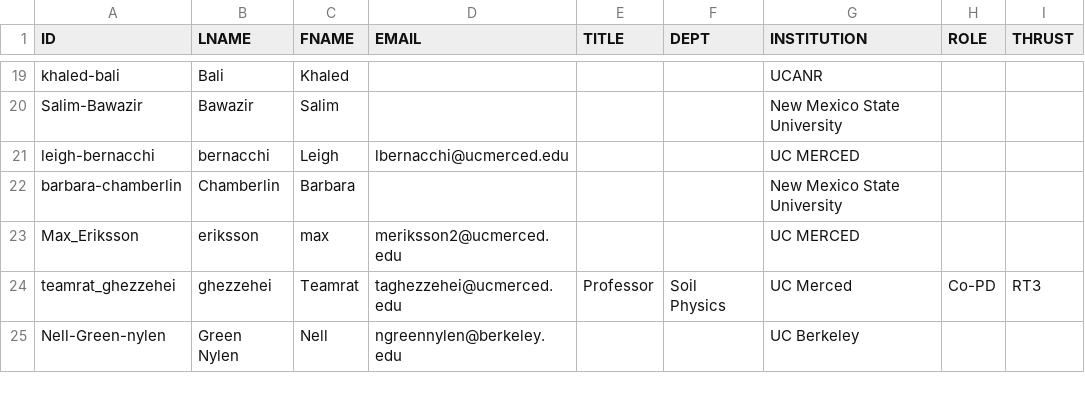
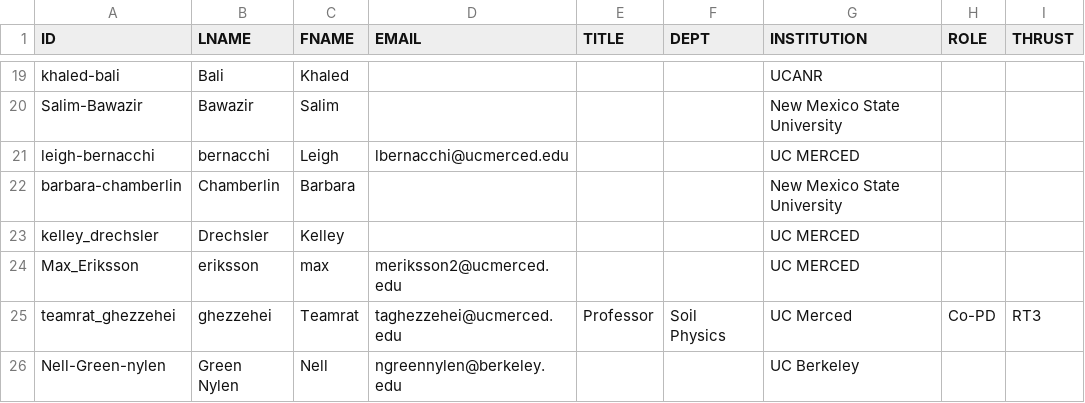
Before and after one commit to citris-ucmerced/SecureWaterFuture, a CSV file: people.csv, drawn as a sheet; only a part is shown, gaps mark what is left out.

Commit message:
added Kelley D

```diff
--- a/people.csv
+++ b/people.csv
@@ -22,2 +22,3 @@ leigh-bernacchi,bernacchi,Leigh,lbernacchi@ucmerced.edu,,,UC MERCED,,
 barbara-chamberlin,Chamberlin, Barbara,,,,New Mexico State University,,
+kelley_drechsler,Drechsler, Kelley,,,, UC MERCED,,
 Max_Eriksson,eriksson,max,meriksson2@ucmerced.edu,,,UC MERCED,,
```
Also changed, not shown: 1 other file.
